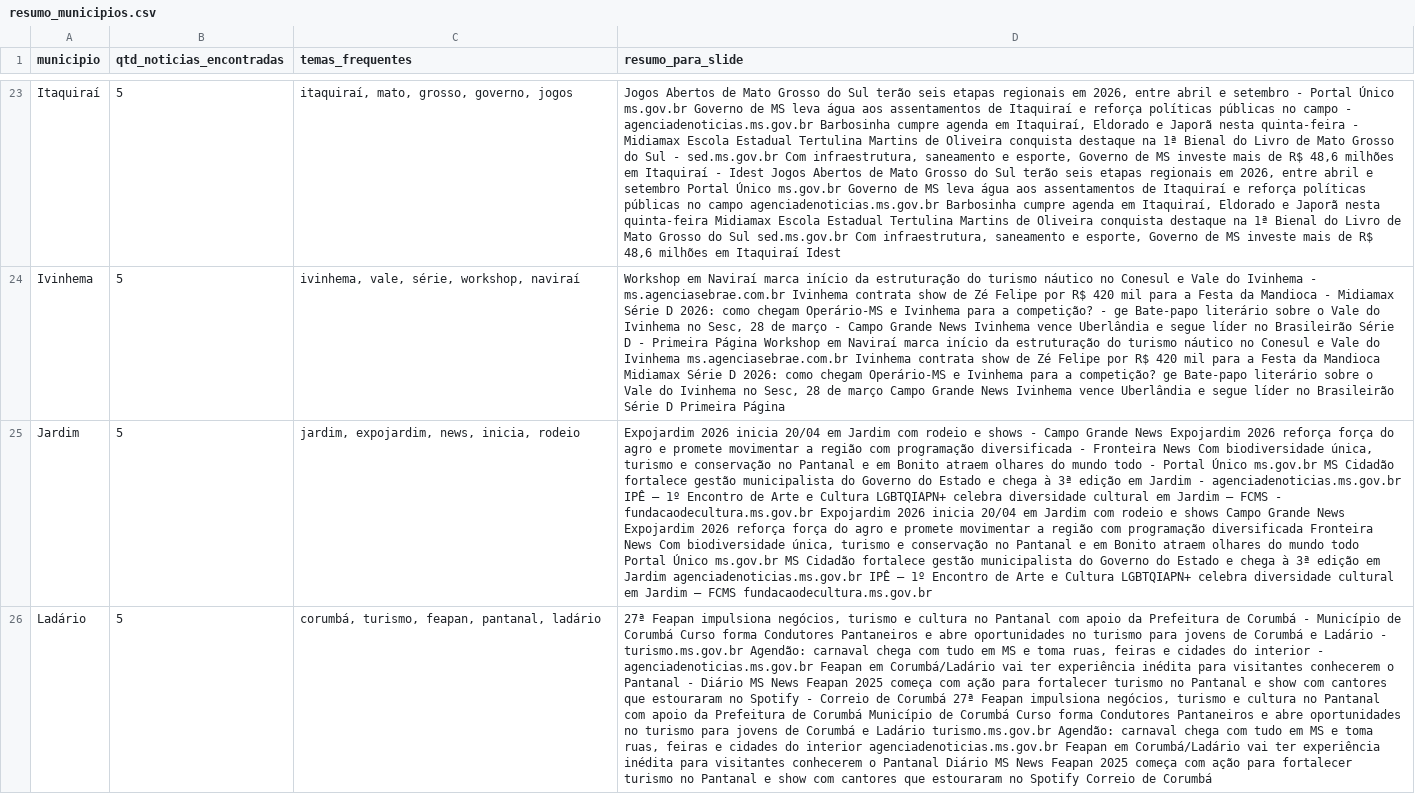
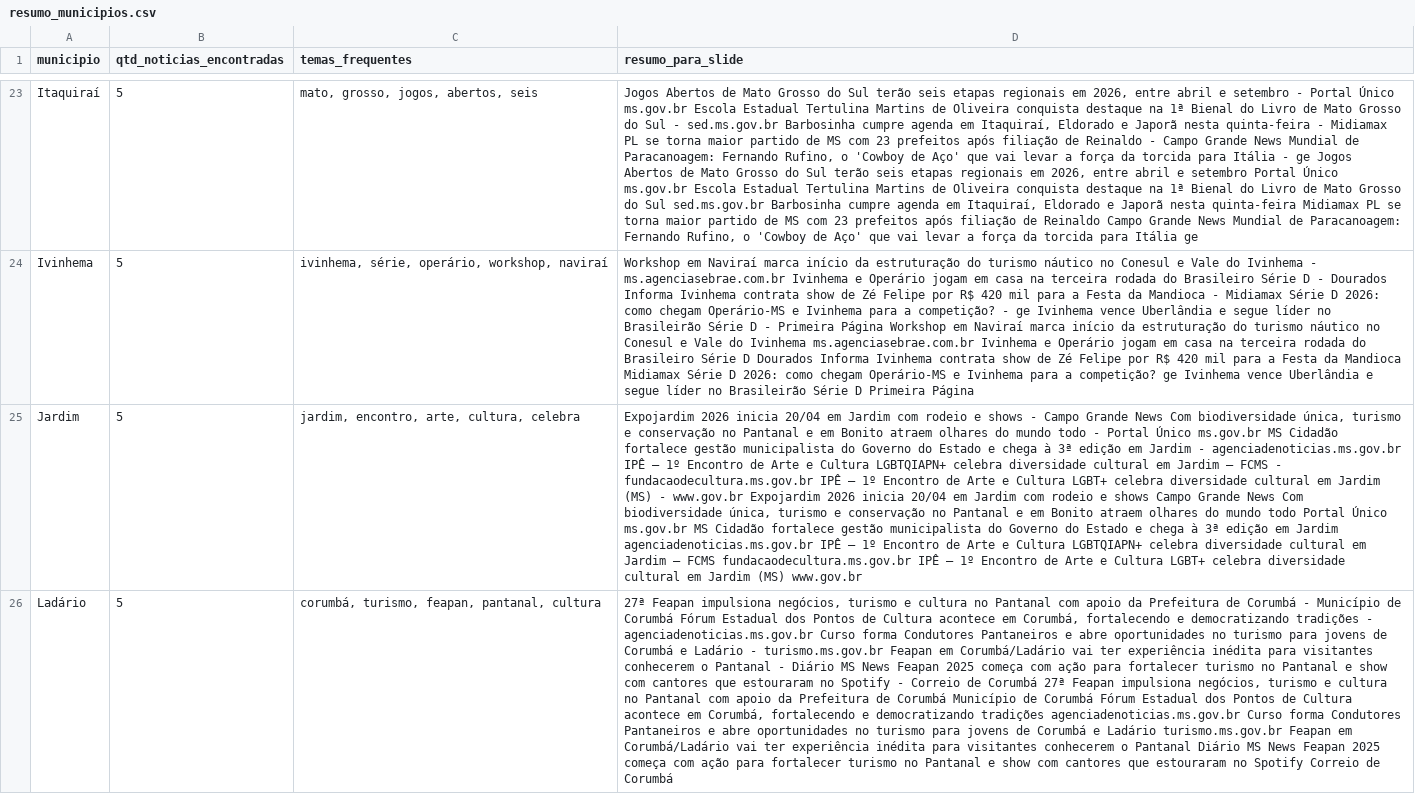
Before and after one commit to AlessandroMassulo/noticias-ms, a CSV file: data/resumo_municipios.csv, drawn as a sheet; only a part is shown, gaps mark what is left out; the diff covers the shown part only; the diff names each change by its address in the sheet, - before the commit and + after, or states it on an @@ line.

```diff
--- a/data/resumo_municipios.csv
+++ b/data/resumo_municipios.csv
-C23 (temas_frequentes): itaquiraí, mato, grosso, governo, jogos
+C23 (temas_frequentes): mato, grosso, jogos, abertos, seis
-D23 (resumo_para_slide): …Único ms.gov.br Governo de MS leva água aos assentamentos de Itaquiraí e reforça políticas públicas no campo - agenciadenoticias.ms.gov.br Barbosinha cumpre agenda em Itaquiraí, Eldorado e Japorã nesta quinta-feira - Midiamax Escola Estadual Tertulina Martins de Oliveira conquista destaque na 1ª Bienal do Livro de Mato Grosso do Sul - sed.ms.gov.br Com infraestrutura, saneamento e esporte, Governo de MS investe mais de R$ 48,6 milhões em Itaquiraí - Idest Jogos Abertos de Mato Grosso do Sul terão seis etapas regionais em 2026, entre abril e setembro Portal Único ms.gov.br Governo de MS leva água aos assentamentos de Itaquiraí e reforça políticas públicas no campo agenciadenoticias.ms.gov.br Barbosinha cumpre agenda em Itaquiraí, Eldorado e Japorã nesta quinta-feira Midiamax Escola Estadual Tertulina Martins de Oliveira conquista destaque na 1ª Bienal do Livro de Mato Grosso do Sul sed.ms.gov.br Com infraestrutura, saneamento e esporte, Governo de MS investe mais de R$ 48,6 milhões em Itaquiraí Idest
+D23 (resumo_para_slide): …Único ms.gov.br Escola Estadual Tertulina Martins de Oliveira conquista destaque na 1ª Bienal do Livro de Mato Grosso do Sul - sed.ms.gov.br Barbosinha cumpre agenda em Itaquiraí, Eldorado e Japorã nesta quinta-feira - Midiamax PL se torna maior partido de MS com 23 prefeitos após filiação de Reinaldo - Campo Grande News Mundial de Paracanoagem: Fernando Rufino, o 'Cowboy de Aço' que vai levar a força da torcida para Itália - ge Jogos Abertos de Mato Grosso do Sul terão seis etapas regionais em 2026, entre abril e setembro Portal Único ms.gov.br Escola Estadual Tertulina Martins de Oliveira conquista destaque na 1ª Bienal do Livro de Mato Grosso do Sul sed.ms.gov.br Barbosinha cumpre agenda em Itaquiraí, Eldorado e Japorã nesta quinta-feira Midiamax PL se torna maior partido de MS com 23 prefeitos após filiação de Reinaldo Campo Grande News Mundial de Paracanoagem: Fernando Rufino, o 'Cowboy de Aço' que vai levar a força da torcida para Itália ge
-C24 (temas_frequentes): ivinhema, vale, série, workshop, naviraí
+C24 (temas_frequentes): ivinhema, série, operário, workshop, naviraí
-D24 (resumo_para_slide): …ms.agenciasebrae.com.br Ivinhema contrata show de Zé Felipe por R$ 420 mil para a Festa da Mandioca - Midiamax Série D 2026: como chegam Operário-MS e Ivinhema para a competição? - ge Bate-papo literário sobre o Vale do Ivinhema no Sesc, 28 de março - Campo Grande News Ivinhema vence Uberlândia e segue líder no Brasileirão Série D - Primeira Página Workshop em Naviraí marca início da estruturação do turismo náutico no Conesul e Vale do Ivinhema ms.agenciasebrae.com.br Ivinhema contrata show de Zé Felipe por R$ 420 mil para a Festa da Mandioca Midiamax Série D 2026: como chegam Operário-MS e Ivinhema para a competição? ge Bate-papo literário sobre o Vale do Ivinhema no Sesc, 28 de março Campo Grande News Ivinhema vence…
+D24 (resumo_para_slide): …ms.agenciasebrae.com.br Ivinhema e Operário jogam em casa na terceira rodada do Brasileiro Série D - Dourados Informa Ivinhema contrata show de Zé Felipe por R$ 420 mil para a Festa da Mandioca - Midiamax Série D 2026: como chegam Operário-MS e Ivinhema para a competição? - ge Ivinhema vence Uberlândia e segue líder no Brasileirão Série D - Primeira Página Workshop em Naviraí marca início da estruturação do turismo náutico no Conesul e Vale do Ivinhema ms.agenciasebrae.com.br Ivinhema e Operário jogam em casa na terceira rodada do Brasileiro Série D Dourados Informa Ivinhema contrata show de Zé Felipe por R$ 420 mil para a Festa da Mandioca Midiamax Série D 2026: como chegam Operário-MS e Ivinhema para a competição? ge Ivinhema vence…
-C25 (temas_frequentes): jardim, expojardim, news, inicia, rodeio
+C25 (temas_frequentes): jardim, encontro, arte, cultura, celebra
-D25 (resumo_para_slide): …Grande News Expojardim 2026 reforça força do agro e promete movimentar a região com programação diversificada - Fronteira News Com biodiversidade única, turismo e conservação no Pantanal e em Bonito atraem olhares do mundo todo - Portal Único ms.gov.br MS Cidadão fortalece gestão municipalista do Governo do Estado e chega à 3ª edição em Jardim - agenciadenoticias.ms.gov.br IPÊ – 1º Encontro de Arte e Cultura LGBTQIAPN+ celebra diversidade cultural em Jardim – FCMS - fundacaodecultura.ms.gov.br Expojardim 2026 inicia 20/04 em Jardim com rodeio e shows Campo Grande News Expojardim 2026 reforça força do agro e promete movimentar a região com programação diversificada Fronteira News Com biodiversidade única, turismo e conservação no Pantanal e em Bonito atraem olhares do mundo todo Portal Único ms.gov.br MS Cidadão fortalece gestão municipalista do Governo do Estado e chega à 3ª edição em Jardim agenciadenoticias.ms.gov.br IPÊ – 1º Encontro de Arte e Cultura LGBTQIAPN+ celebra diversidade cultural em Jardim – FCMS fundacaodecultura.ms.gov.br
+D25 (resumo_para_slide): …Grande News Com biodiversidade única, turismo e conservação no Pantanal e em Bonito atraem olhares do mundo todo - Portal Único ms.gov.br MS Cidadão fortalece gestão municipalista do Governo do Estado e chega à 3ª edição em Jardim - agenciadenoticias.ms.gov.br IPÊ – 1º Encontro de Arte e Cultura LGBTQIAPN+ celebra diversidade cultural em Jardim – FCMS - fundacaodecultura.ms.gov.br IPÊ – 1º Encontro de Arte e Cultura LGBT+ celebra diversidade cultural em Jardim (MS) - www.gov.br Expojardim 2026 inicia 20/04 em Jardim com rodeio e shows Campo Grande News Com biodiversidade única, turismo e conservação no Pantanal e em Bonito atraem olhares do mundo todo Portal Único ms.gov.br MS Cidadão fortalece gestão municipalista do Governo do Estado e chega à 3ª edição em Jardim agenciadenoticias.ms.gov.br IPÊ – 1º Encontro de Arte e Cultura LGBTQIAPN+ celebra diversidade cultural em Jardim – FCMS fundacaodecultura.ms.gov.br IPÊ – 1º Encontro de Arte e Cultura LGBT+ celebra diversidade cultural em Jardim (MS) www.gov.br
-C26 (temas_frequentes): corumbá, turismo, feapan, pantanal, ladário
+C26 (temas_frequentes): corumbá, turismo, feapan, pantanal, cultura
-D26 (resumo_para_slide): …de Corumbá Curso forma Condutores Pantaneiros e abre oportunidades no turismo para jovens de Corumbá e Ladário - turismo.ms.gov.br Agendão: carnaval chega com tudo em MS e toma ruas, feiras e cidades do interior - agenciadenoticias.ms.gov.br Feapan em Corumbá/Ladário vai ter experiência inédita para visitantes conhecerem o Pantanal - Diário MS News Feapan 2025 começa com ação para fortalecer turismo no Pantanal e show com cantores que estouraram no Spotify - Correio de Corumbá 27ª Feapan impulsiona negócios, turismo e cultura no Pantanal com apoio da Prefeitura de Corumbá Município de Corumbá Curso forma Condutores Pantaneiros e abre oportunidades no turismo para jovens de Corumbá e Ladário turismo.ms.gov.br Agendão: carnaval chega com tudo em MS e toma ruas, feiras e cidades do interior agenciadenoticias.ms.gov.br Feapan em…
+D26 (resumo_para_slide): …de Corumbá Fórum Estadual dos Pontos de Cultura acontece em Corumbá, fortalecendo e democratizando tradições - agenciadenoticias.ms.gov.br Curso forma Condutores Pantaneiros e abre oportunidades no turismo para jovens de Corumbá e Ladário - turismo.ms.gov.br Feapan em Corumbá/Ladário vai ter experiência inédita para visitantes conhecerem o Pantanal - Diário MS News Feapan 2025 começa com ação para fortalecer turismo no Pantanal e show com cantores que estouraram no Spotify - Correio de Corumbá 27ª Feapan impulsiona negócios, turismo e cultura no Pantanal com apoio da Prefeitura de Corumbá Município de Corumbá Fórum Estadual dos Pontos de Cultura acontece em Corumbá, fortalecendo e democratizando tradições agenciadenoticias.ms.gov.br Curso forma Condutores Pantaneiros e abre oportunidades no turismo para jovens de Corumbá e Ladário turismo.ms.gov.br Feapan em…
```
Also changed, not shown: 48 edited cells elsewhere in this file, data/noticias_coletadas.csv.
